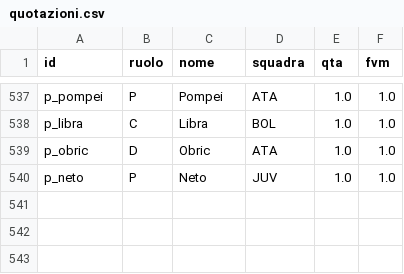
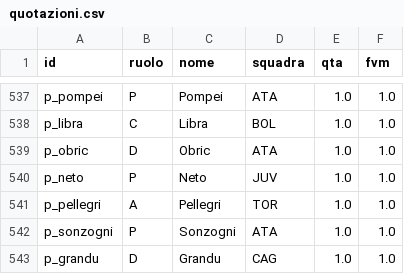
Before and after one commit to Daddie2/Fantacalcio, a CSV file: data/quotazioni.csv, drawn as a sheet; only a part is shown, gaps mark what is left out.

```diff
--- a/data/quotazioni.csv
+++ b/data/quotazioni.csv
@@ -540 +540,4 @@ p_obric,D,Obric,ATA,1.0,1.0
 p_neto,P,Neto,JUV,1.0,1.0
+p_pellegri,A,Pellegri,TOR,1.0,1.0
+p_sonzogni,P,Sonzogni,ATA,1.0,1.0
+p_grandu,D,Grandu,CAG,1.0,1.0
```
Also changed, not shown: data/indisponibili.csv, data/stats_curr.csv, 1 other file.
